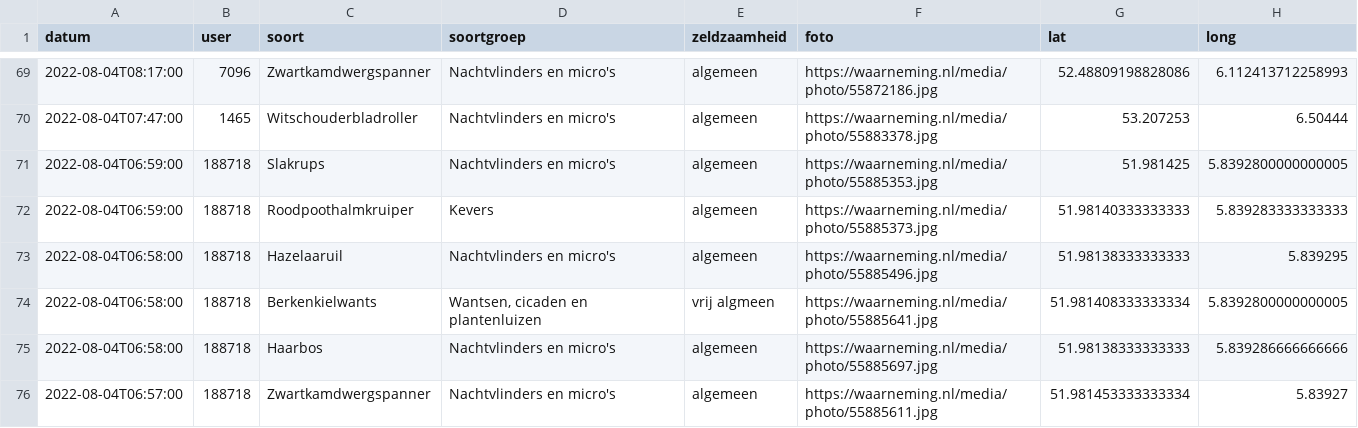
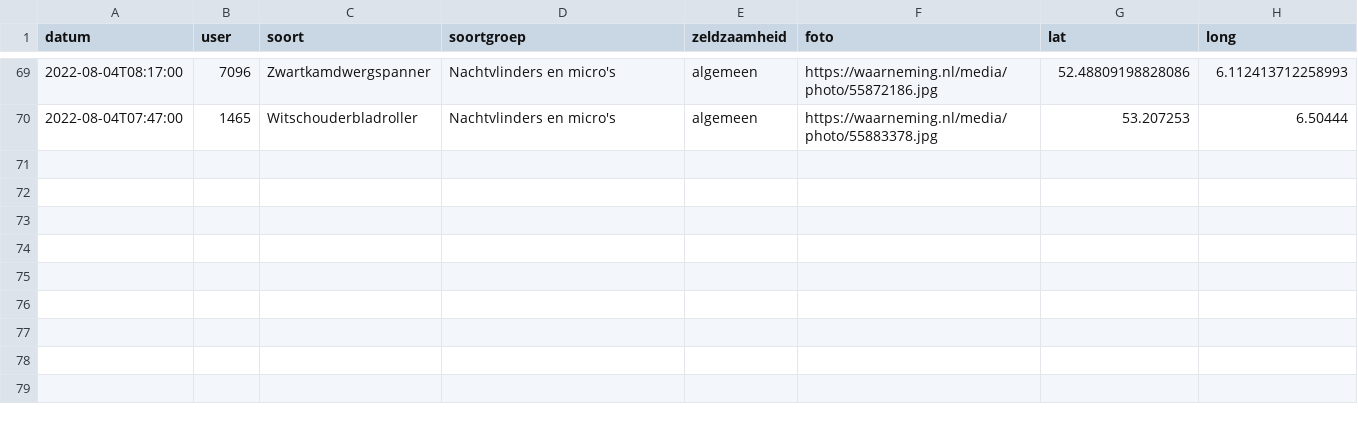
Before and after one commit to erikvangameren/dewildetuin, a CSV file: kaart.csv, drawn as a sheet; only a part is shown, gaps mark what is left out; the diff names each change by its address in the sheet, - before the commit and + after, or states it on an @@ line.

```diff
--- a/kaart.csv
+++ b/kaart.csv
-row 71: 2022-08-04T06:59:00 | 188718 | Slakrups | Nachtvlinders en micro's | algemeen | https://waarneming.nl/media/photo/55885353.jpg | 51.981425 | 5.8392800000000005
-row 72: 2022-08-04T06:59:00 | 188718 | Roodpoothalmkruiper | Kevers | algemeen | https://waarneming.nl/media/photo/55885373.jpg | 51.98140333333333 | 5.839283333333333
-row 73: 2022-08-04T06:58:00 | 188718 | Hazelaaruil | Nachtvlinders en micro's | algemeen | https://waarneming.nl/media/photo/55885496.jpg | 51.98138333333333 | 5.839295
-row 74: 2022-08-04T06:58:00 | 188718 | Berkenkielwants | Wantsen, cicaden en plantenluizen | vrij algmeen | https://waarneming.nl/media/photo/55885641.jpg | 51.981408333333334 | 5.8392800000000005
-row 75: 2022-08-04T06:58:00 | 188718 | Haarbos | Nachtvlinders en micro's | algemeen | https://waarneming.nl/media/photo/55885697.jpg | 51.98138333333333 | 5.839286666666666
-row 76: 2022-08-04T06:57:00 | 188718 | Zwartkamdwergspanner | Nachtvlinders en micro's | algemeen | https://waarneming.nl/media/photo/55885611.jpg | 51.981453333333334 | 5.83927
```
